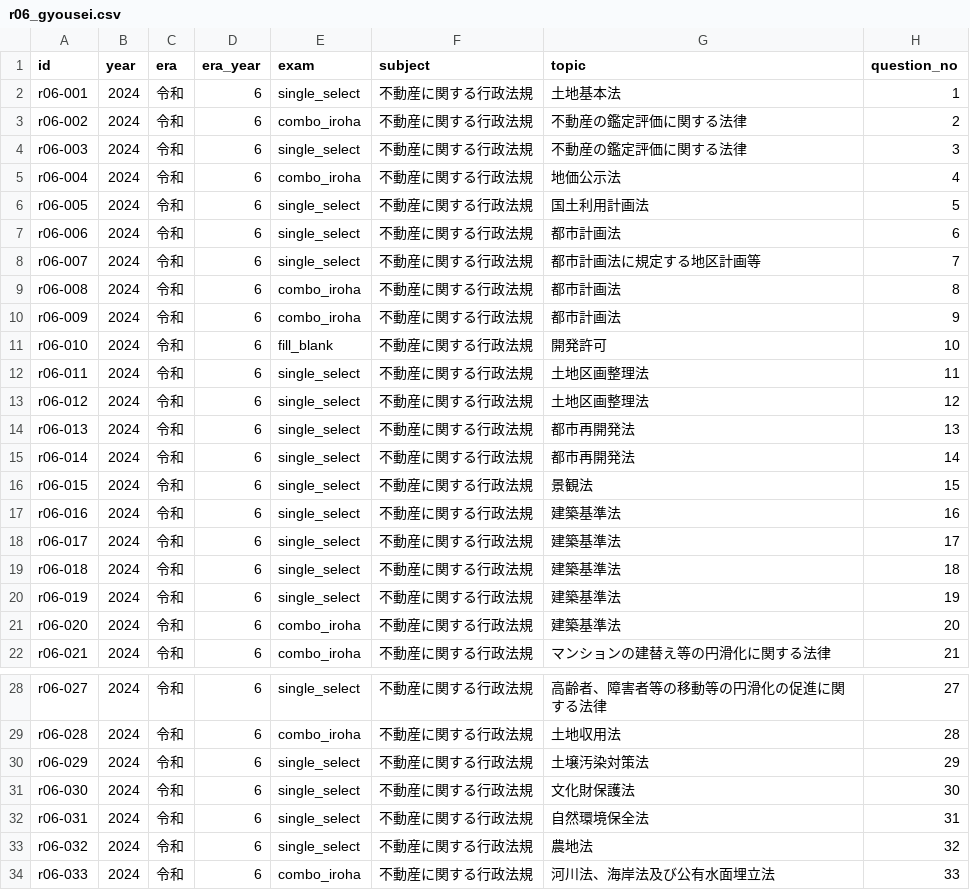
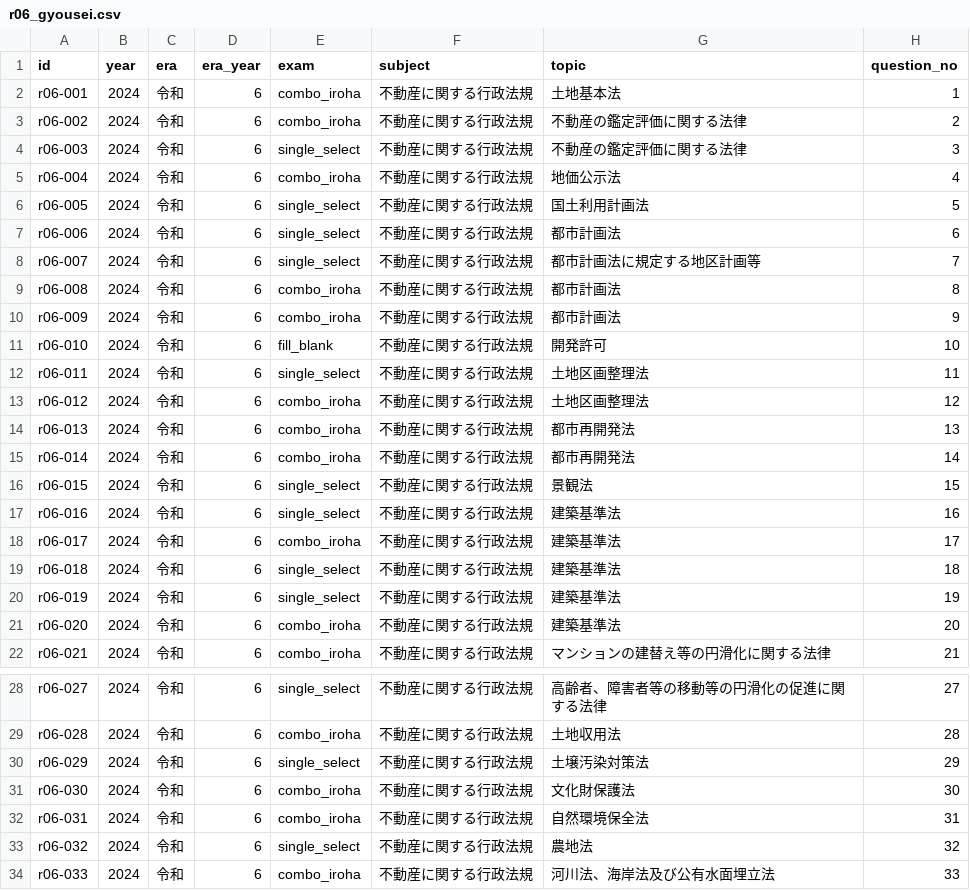
Before and after one commit to AkiraIto27/RealEstateAppraiserQuestions, a CSV file: data/r06_gyousei.csv, drawn as a sheet; only a part is shown, gaps mark what is left out; the diff names each change by its address in the sheet, - before the commit and + after, or states it on an @@ line.

```diff
--- a/data/r06_gyousei.csv
+++ b/data/r06_gyousei.csv
-E2 (exam): single_select
+E2 (exam): combo_iroha
-E13:E15 (exam): single_select
+E13:E15 (exam): combo_iroha
-E18 (exam): single_select
+E18 (exam): combo_iroha
-E31:E32 (exam): single_select
+E31:E32 (exam): combo_iroha
```
Also changed, not shown: data/r03_kanteihyoka.csv, data/r04_kanteihyoka.csv, 18 other files.
